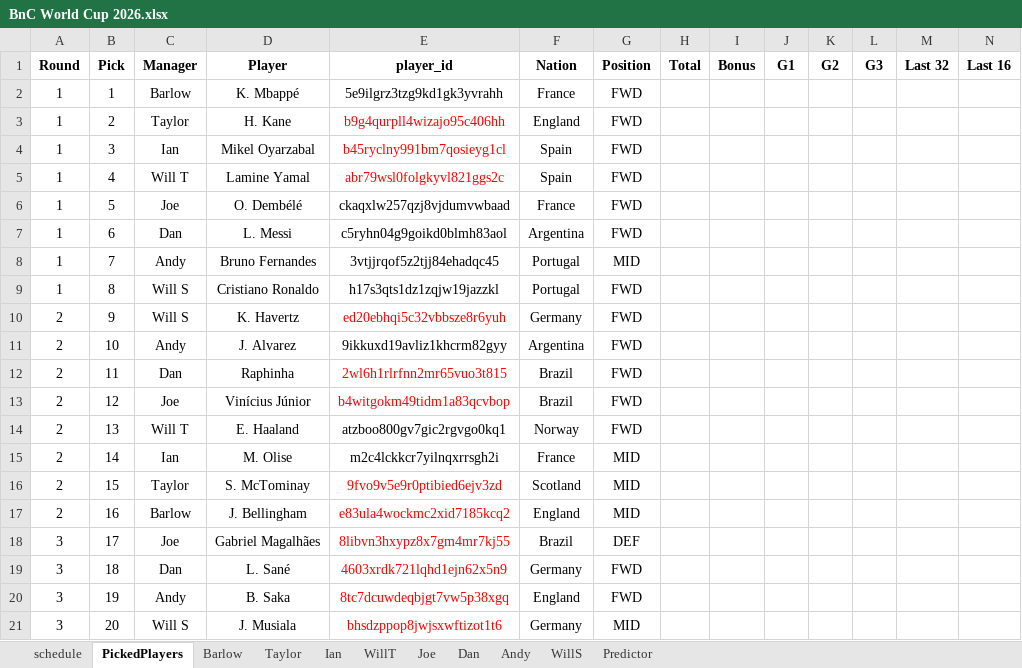
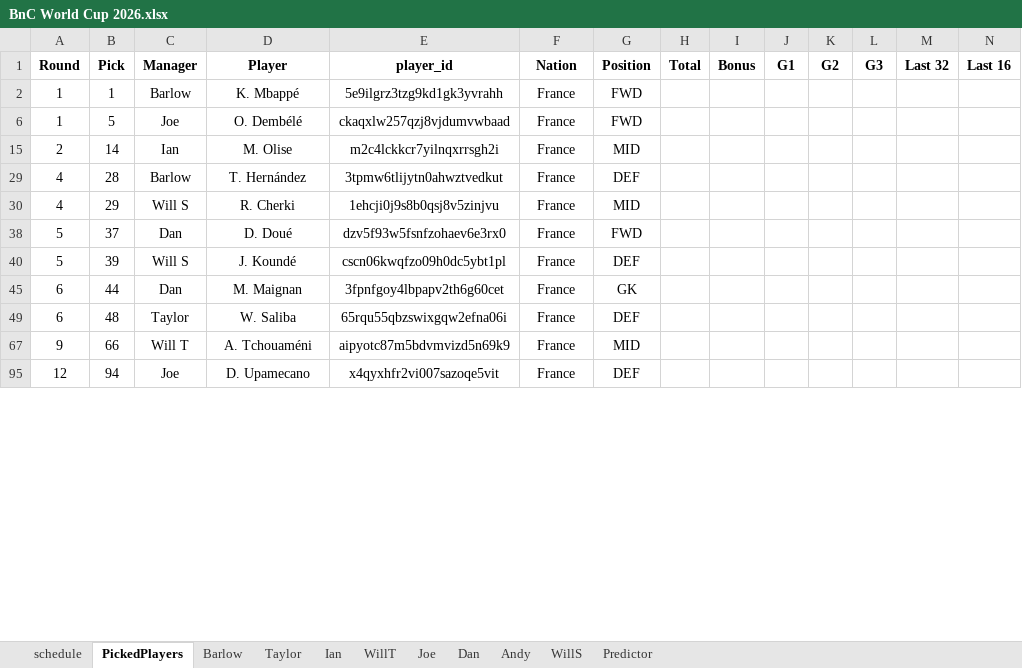
Before and after one commit to WTAnalysis/bnc, an Excel workbook: bnc-streamlit-app/data/BnC World Cup 2026.xlsx, sheet PickedPlayers, drawn as a sheet; only a part is shown; the shorter side is filled out with more unchanged rows; values as stored, in another font and other column widths than the file's, no borders; rows hold the shown columns only; the diff covers the shown part only; the diff names each change by its address in the sheet, - before the commit and + after, or states it on an @@ line.

Commit message:
Add files via upload

```diff
--- a/bnc-streamlit-app/data/BnC World Cup 2026.xlsx (sheet PickedPlayers)
+++ b/bnc-streamlit-app/data/BnC World Cup 2026.xlsx (sheet PickedPlayers)
@@ row 3 hidden: 1 | 2 | Taylor | H. Kane | b9g4qurpll4wizajo95c406hh | England | FWD @@
@@ row 4 hidden: 1 | 3 | Ian | Mikel Oyarzabal | b45ryclny991bm7qosieyg1cl | Spain | FWD @@
@@ row 5 hidden: 1 | 4 | Will T | Lamine Yamal | abr79wsl0folgkyvl821ggs2c | Spain | FWD @@
@@ row 7 hidden: 1 | 6 | Dan | L. Messi | c5ryhn04g9goikd0blmh83aol | Argentina | FWD @@
@@ row 8 hidden: 1 | 7 | Andy | Bruno Fernandes | 3vtjjrqof5z2tjj84ehadqc45 | Portugal | MID @@
@@ row 9 hidden: 1 | 8 | Will S | Cristiano Ronaldo | h17s3qts1dz1zqjw19jazzkl | Portugal | FWD @@
@@ row 10 hidden: 2 | 9 | Will S | K. Havertz | ed20ebhqi5c32vbbsze8r6yuh | Germany | FWD @@
@@ row 11 hidden: 2 | 10 | Andy | J. Alvarez | 9ikkuxd19avliz1khcrm82gyy | Argentina | FWD @@
@@ row 12 hidden: 2 | 11 | Dan | Raphinha | 2wl6h1rlrfnn2mr65vuo3t815 | Brazil | FWD @@
@@ row 13 hidden: 2 | 12 | Joe | Vinícius Júnior | b4witgokm49tidm1a83qcvbop | Brazil | FWD @@
@@ row 14 hidden: 2 | 13 | Will T | E. Haaland | atzboo800gv7gic2rgvgo0kq1 | Norway | FWD @@
@@ row 16 hidden: 2 | 15 | Taylor | S. McTominay | 9fvo9v5e9r0ptibied6ejv3zd | Scotland | MID @@
@@ row 17 hidden: 2 | 16 | Barlow | J. Bellingham | e83ula4wockmc2xid7185kcq2 | England | MID @@
@@ row 18 hidden: 3 | 17 | Joe | Gabriel Magalhães | 8libvn3hxypz8x7gm4mr7kj55 | Brazil | DEF @@
@@ row 19 hidden: 3 | 18 | Dan | L. Sané | 4603xrdk721lqhd1ejn62x5n9 | Germany | FWD @@
@@ row 20 hidden: 3 | 19 | Andy | B. Saka | 8tc7dcuwdeqbjgt7vw5p38xgq | England | FWD @@
@@ row 21 hidden: 3 | 20 | Will S | J. Musiala | bhsdzppop8jwjsxwftizot1t6 | Germany | MID @@
```
Also changed, not shown: 115 hidden or unhidden rows elsewhere in this sheet, sheet Predictor, sheet WillT.
